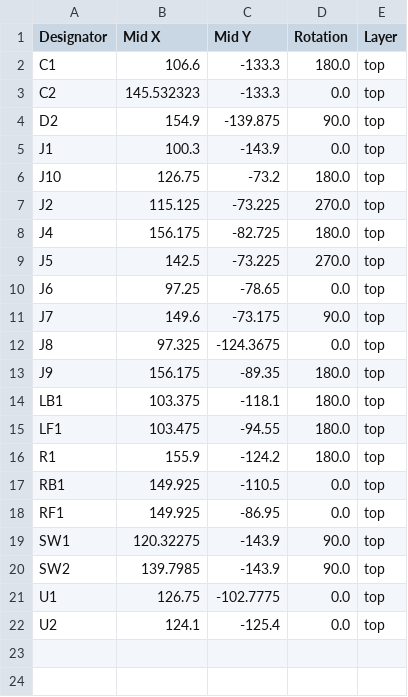
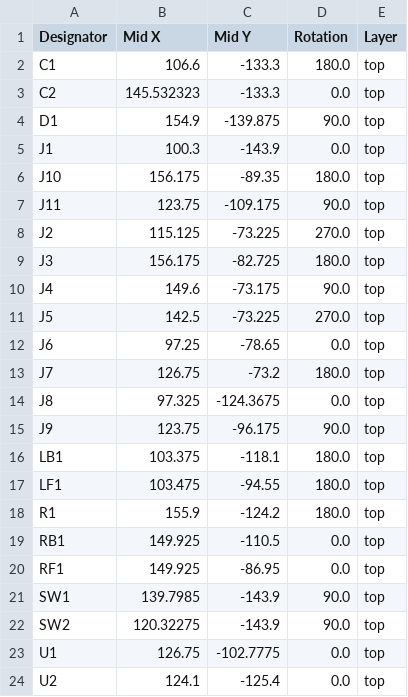
Before and after one commit to OAreiqat/SDP23_Team5, a CSV file: Coaster_PCB_CDR/production/positions.csv, drawn as a sheet.

```diff
--- a/Coaster_PCB_CDR/production/positions.csv
+++ b/Coaster_PCB_CDR/production/positions.csv
@@ -3,12 +3,14 @@ C1,106.6,-133.3,180.0,top
 C2,145.532323,-133.3,0.0,top
-D2,154.9,-139.875,90.0,top
+D1,154.9,-139.875,90.0,top
 J1,100.3,-143.9,0.0,top
-J10,126.75,-73.2,180.0,top
+J10,156.175,-89.35,180.0,top
+J11,123.75,-109.175,90.0,top
 J2,115.125,-73.225,270.0,top
-J4,156.175,-82.725,180.0,top
+J3,156.175,-82.725,180.0,top
+J4,149.6,-73.175,90.0,top
 J5,142.5,-73.225,270.0,top
 J6,97.25,-78.65,0.0,top
-J7,149.6,-73.175,90.0,top
+J7,126.75,-73.2,180.0,top
 J8,97.325,-124.3675,0.0,top
-J9,156.175,-89.35,180.0,top
+J9,123.75,-96.175,90.0,top
 LB1,103.375,-118.1,180.0,top
@@ -18,4 +20,4 @@ RB1,149.925,-110.5,0.0,top
 RF1,149.925,-86.95,0.0,top
-SW1,120.32275,-143.9,90.0,top
-SW2,139.7985,-143.9,90.0,top
+SW1,139.7985,-143.9,90.0,top
+SW2,120.32275,-143.9,90.0,top
 U1,126.75,-102.7775,0.0,top
```
Also changed, not shown: Coaster_PCB_CDR/production/bom.csv, 14 other files.
